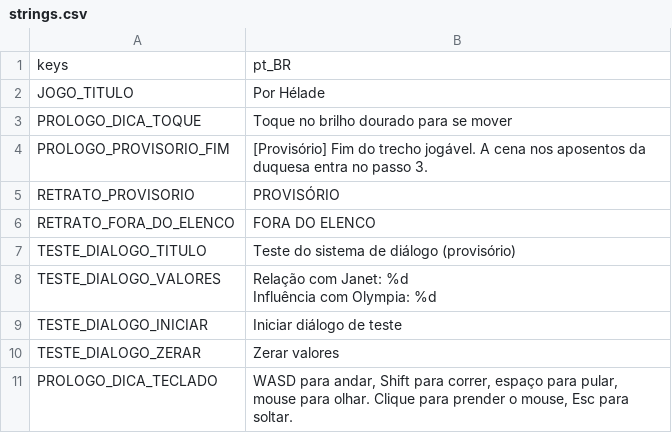
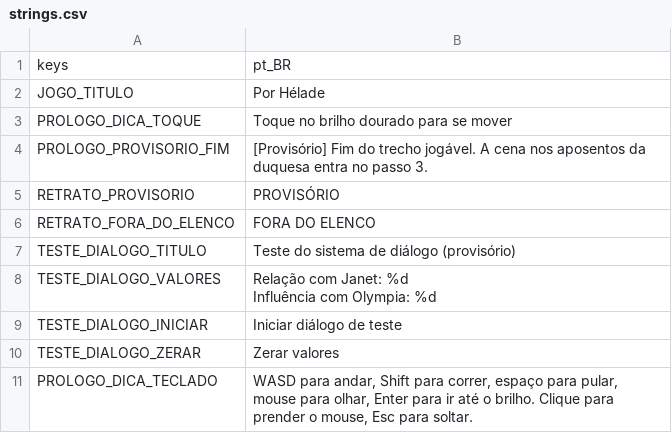
Before and after one commit to mracapulco/For_Helade, a CSV file: i18n/strings.csv, drawn as a sheet.

```diff
--- a/i18n/strings.csv
+++ b/i18n/strings.csv
@@ -11,2 +11,2 @@ TESTE_DIALOGO_INICIAR,Iniciar diálogo de teste
 TESTE_DIALOGO_ZERAR,Zerar valores
-PROLOGO_DICA_TECLADO,"WASD para andar, Shift para correr, espaço para pular, mouse para olhar. Clique para prender o mouse, Esc para soltar."
+PROLOGO_DICA_TECLADO,"WASD para andar, Shift para correr, espaço para pular, mouse para olhar, Enter para ir até o brilho. Clique para prender o mouse, Esc para soltar."
```
Also changed, not shown: 3 other files.
